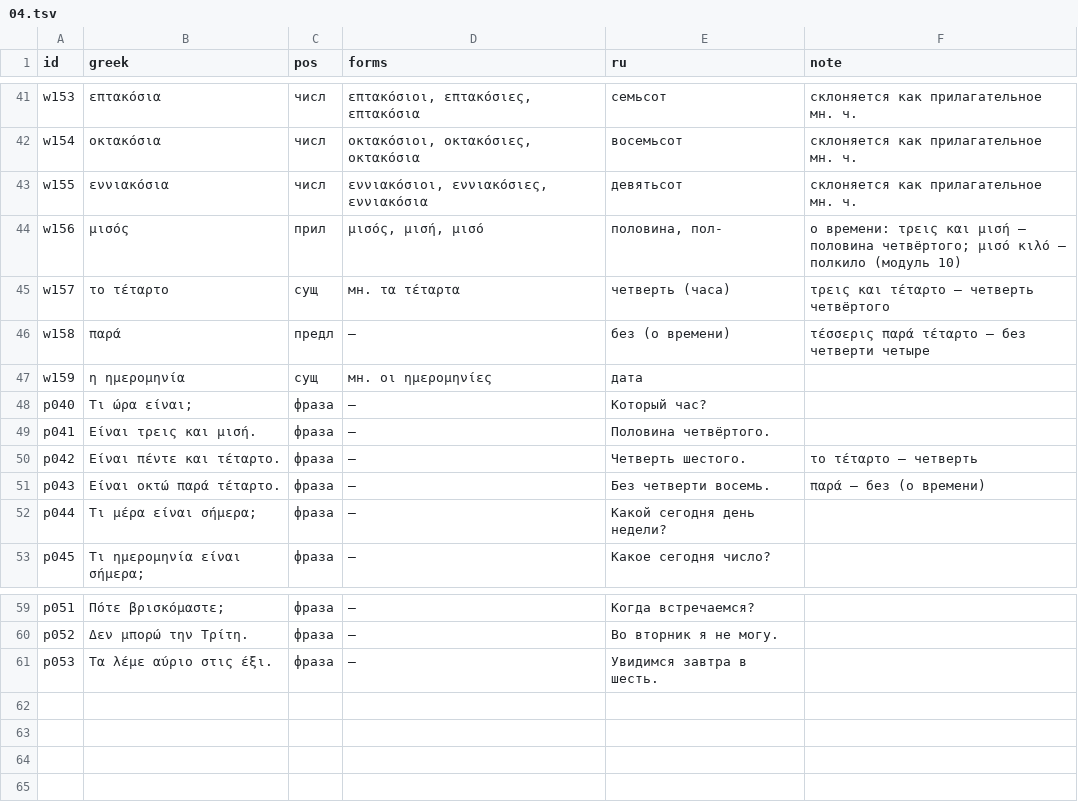
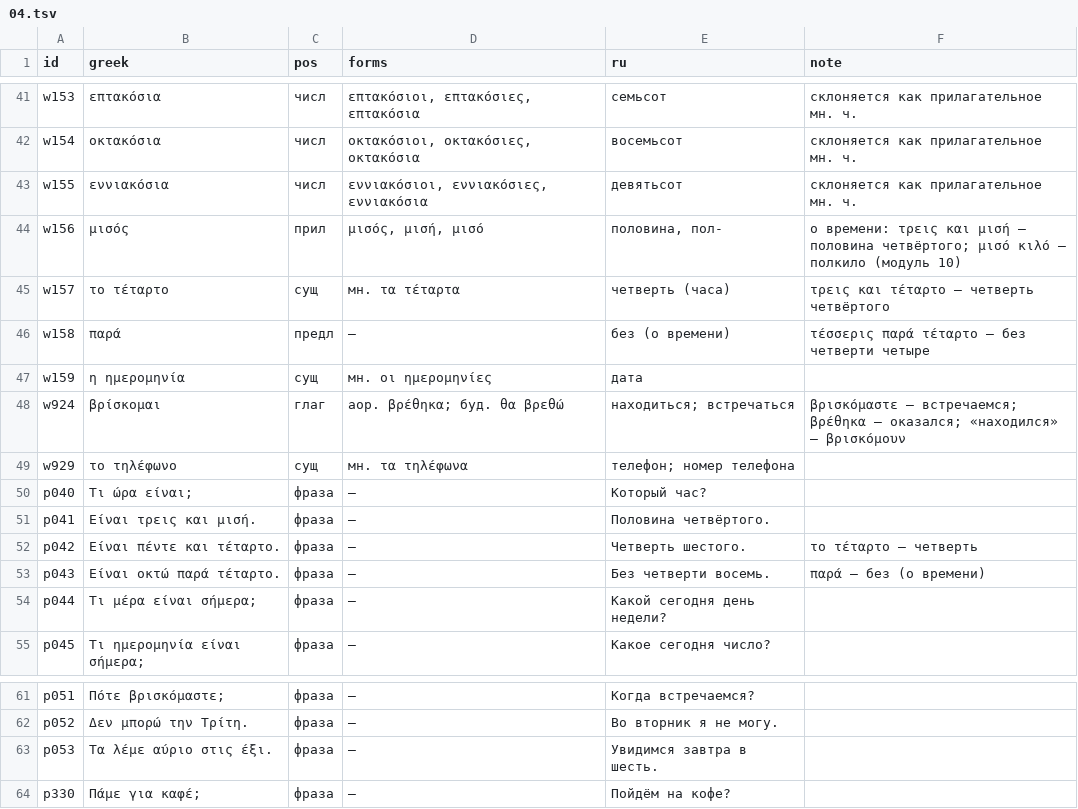
Before and after one commit to lavich/tetradio, a TSV file: docs/course/lexicon/04.tsv, drawn as a sheet; only a part is shown, gaps mark what is left out.

Commit message:
Таблицы спряжения: восемь новых слов, фраза «Πάμε για καφέ;», таблица из 3-го лица у неполных глаголов (#208)
Новые слова ζω, βοηθάω, βρίσκομαι, πλένω, νομίζω, σκέφτομαι, ζητάω и το τηλέφωνο; paradigm.third у αρέσω, υπάρχω, κοστίζω, ταιριάζω; лимит слов модуля 04 — 48.

```diff
--- a/docs/course/lexicon/04.tsv
+++ b/docs/course/lexicon/04.tsv
@@ -47,2 +47,4 @@ w158	παρά	предл	—	без (о времени)	τέσσερις παρ
 w159	η ημερομηνία	сущ	мн. οι ημερομηνίες	дата	
+w924	βρίσκομαι	глаг	аор. βρέθηκα; буд. θα βρεθώ	находиться; встречаться	βρισκόμαστε — встречаемся; βρέθηκα — оказался; «находился» — βρισκόμουν
+w929	το τηλέφωνο	сущ	мн. τα τηλέφωνα	телефон; номер телефона	
 p040	Τι ώρα είναι;	фраза	—	Который час?	
@@ -61 +63,2 @@ p052	Δεν μπορώ την Τρίτη.	фраза	—	Во вторник я
 p053	Τα λέμε αύριο στις έξι.	фраза	—	Увидимся завтра в шесть.	
+p330	Πάμε για καφέ;	фраза	—	Пойдём на кофе?	
```
Also changed, not shown: docs/course/lexicon/03.tsv, docs/course/lexicon/07.tsv, 38 other files.
